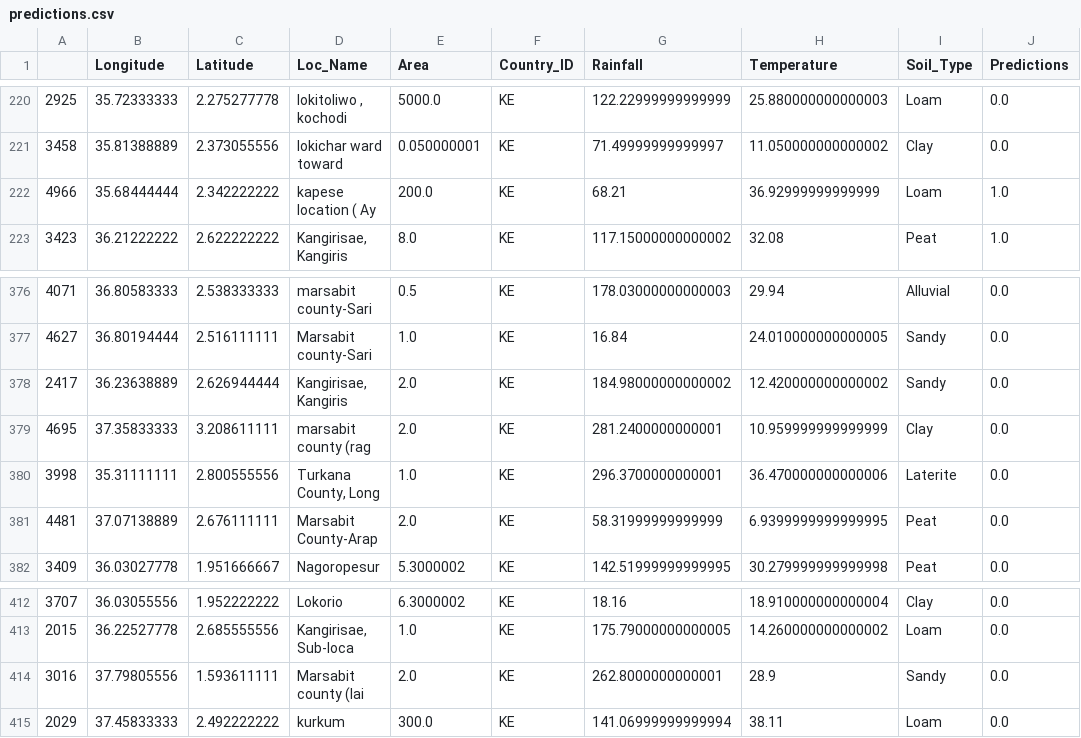
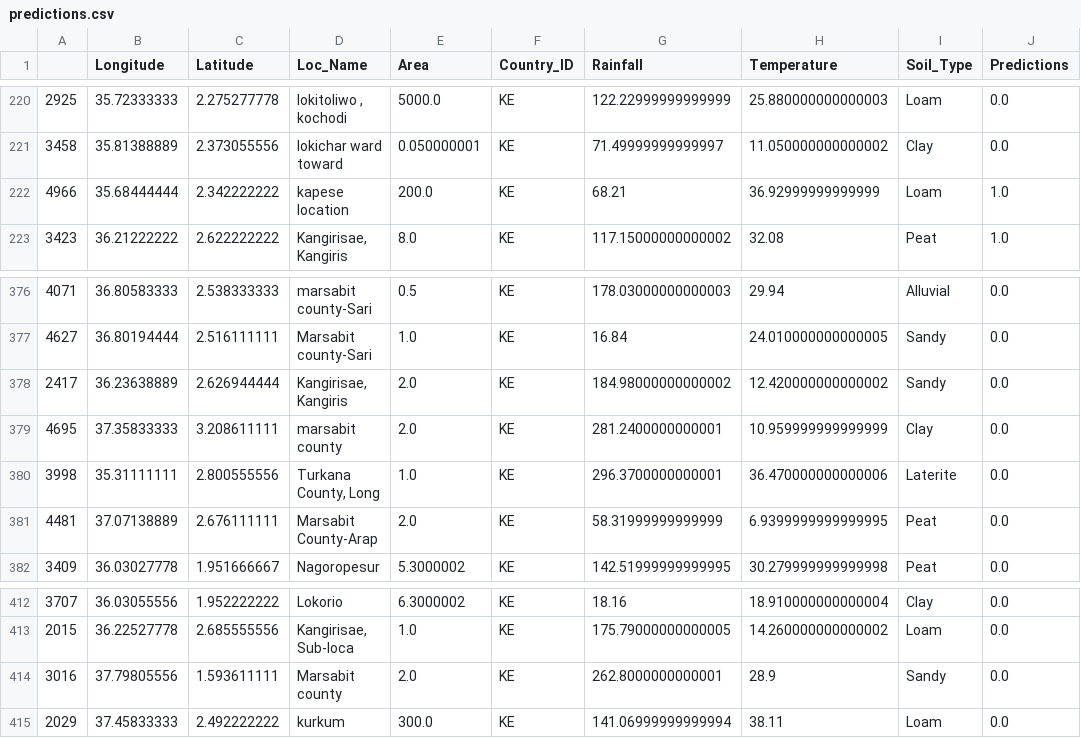
Before and after one commit to john-thuo1/loews, a CSV file: Datasets/predictions.csv, drawn as a sheet; only a part is shown, gaps mark what is left out; the diff covers the shown part only.

```diff
--- a/Datasets/predictions.csv
+++ b/Datasets/predictions.csv
@@ -221,3 +221,3 @@
 3458,35.81388889,2.373055556,lokichar ward toward,0.050000001,KE,71.49999999999997,11.050000000000002,Clay,0.0
-4966,35.68444444,2.342222222,kapese location ( Ay,200.0,KE,68.21,36.92999999999999,Loam,1.0
+4966,35.68444444,2.342222222,kapese location,200.0,KE,68.21,36.92999999999999,Loam,1.0
 3423,36.21222222,2.622222222,"Kangirisae, Kangiris",8.0,KE,117.15000000000002,32.08,Peat,1.0
@@ -378,3 +378,3 @@
 2417,36.23638889,2.626944444,"Kangirisae, Kangiris",2.0,KE,184.98000000000002,12.420000000000002,Sandy,0.0
-4695,37.35833333,3.208611111,marsabit county (rag,2.0,KE,281.2400000000001,10.959999999999999,Clay,0.0
+4695,37.35833333,3.208611111,marsabit county,2.0,KE,281.2400000000001,10.959999999999999,Clay,0.0
 3998,35.31111111,2.800555556,"Turkana County, Long",1.0,KE,296.3700000000001,36.470000000000006,Laterite,0.0
@@ -413,3 +413,3 @@
 2015,36.22527778,2.685555556,"Kangirisae, Sub-loca",1.0,KE,175.79000000000005,14.260000000000002,Loam,0.0
-3016,37.79805556,1.593611111,Marsabit county (lai,2.0,KE,262.8000000000001,28.9,Sandy,0.0
+3016,37.79805556,1.593611111,Marsabit county,2.0,KE,262.8000000000001,28.9,Sandy,0.0
 2029,37.45833333,2.492222222,kurkum,300.0,KE,141.06999999999994,38.11,Loam,0.0
```
Also changed, not shown: 5 edited cells elsewhere in this file, 2 other files.
